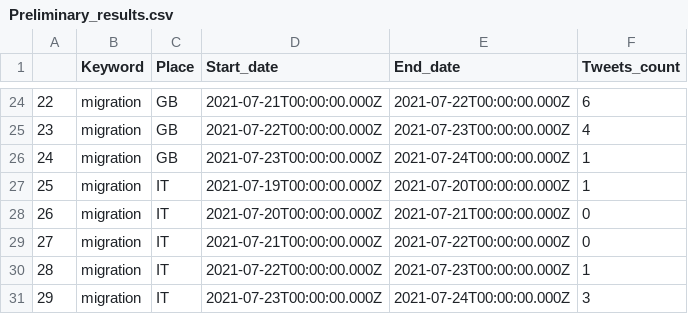
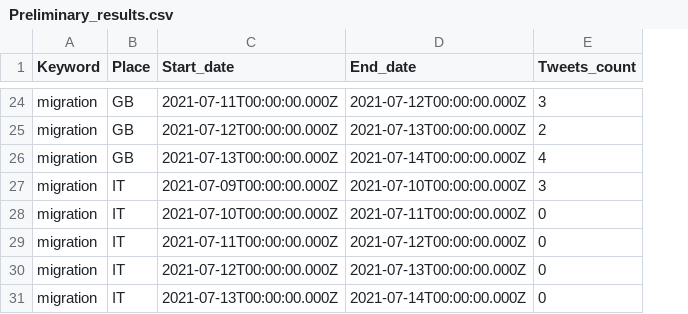
Before and after one commit to MarianaYepesA/Scrape_tweets, a CSV file: Preliminary_results.csv, drawn as a sheet; only a part is shown, gaps mark what is left out; removed rows and columns are numbered as before the commit, all else as after; the diff covers the shown part only; the diff names each change by its address in the sheet, - before the commit and + after, or states it on an @@ line.

```diff
--- a/Preliminary_results.csv
+++ b/Preliminary_results.csv
-column A, rows 24-31: 22 | 23 | 24 | 25 | 26 | 27 | 28 | 29
-C24 (Start_date): 2021-07-21T00:00:00.000Z
+C24 (Start_date): 2021-07-11T00:00:00.000Z
-D24 (End_date): 2021-07-22T00:00:00.000Z
+D24 (End_date): 2021-07-12T00:00:00.000Z
-E24 (Tweets_count): 6
+E24 (Tweets_count): 3
-C25 (Start_date): 2021-07-22T00:00:00.000Z
+C25 (Start_date): 2021-07-12T00:00:00.000Z
-D25 (End_date): 2021-07-23T00:00:00.000Z
+D25 (End_date): 2021-07-13T00:00:00.000Z
-E25 (Tweets_count): 4
+E25 (Tweets_count): 2
-C26 (Start_date): 2021-07-23T00:00:00.000Z
+C26 (Start_date): 2021-07-13T00:00:00.000Z
-D26 (End_date): 2021-07-24T00:00:00.000Z
+D26 (End_date): 2021-07-14T00:00:00.000Z
-E26 (Tweets_count): 1
+E26 (Tweets_count): 4
-C27 (Start_date): 2021-07-19T00:00:00.000Z
+C27 (Start_date): 2021-07-09T00:00:00.000Z
-D27 (End_date): 2021-07-20T00:00:00.000Z
+D27 (End_date): 2021-07-10T00:00:00.000Z
-E27 (Tweets_count): 1
+E27 (Tweets_count): 3
-C28 (Start_date): 2021-07-20T00:00:00.000Z
+C28 (Start_date): 2021-07-10T00:00:00.000Z
-D28 (End_date): 2021-07-21T00:00:00.000Z
+D28 (End_date): 2021-07-11T00:00:00.000Z
-C29 (Start_date): 2021-07-21T00:00:00.000Z
+C29 (Start_date): 2021-07-11T00:00:00.000Z
-D29 (End_date): 2021-07-22T00:00:00.000Z
+D29 (End_date): 2021-07-12T00:00:00.000Z
-C30 (Start_date): 2021-07-22T00:00:00.000Z
+C30 (Start_date): 2021-07-12T00:00:00.000Z
-D30 (End_date): 2021-07-23T00:00:00.000Z
+D30 (End_date): 2021-07-13T00:00:00.000Z
-E30 (Tweets_count): 1
+E30 (Tweets_count): 0
-C31 (Start_date): 2021-07-23T00:00:00.000Z
+C31 (Start_date): 2021-07-13T00:00:00.000Z
-D31 (End_date): 2021-07-24T00:00:00.000Z
+D31 (End_date): 2021-07-14T00:00:00.000Z
-E31 (Tweets_count): 3
+E31 (Tweets_count): 0
```
Also changed, not shown: 1 added row, 1 removed row and 58 edited cells elsewhere in this file, 5 other files.
